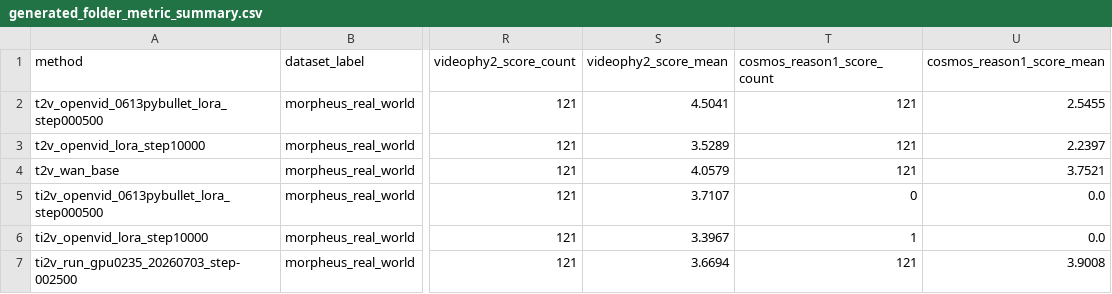
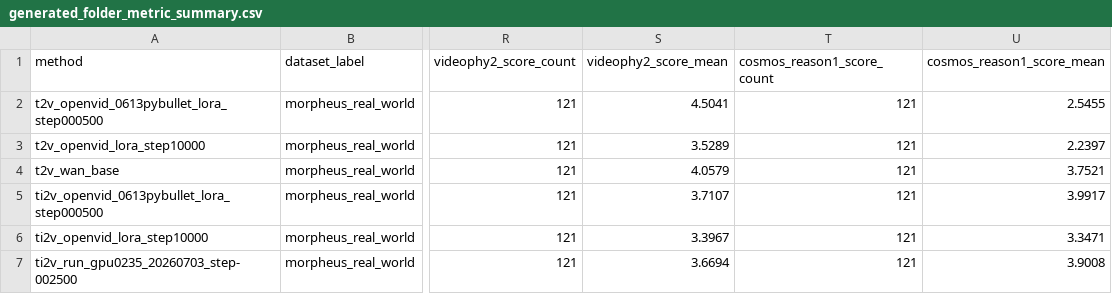
Before and after one commit to GAO7677/Code_Video, a CSV file: Code_data/Code_vjepa_vggt/code_vjepa_vggt/train0705/AAAresults/generated_folder_metric_summary.csv, drawn as a sheet; only a part is shown, gaps mark what is left out; the diff covers the shown part only; the diff names each change by its address in the sheet, - before the commit and + after, or states it on an @@ line.

```diff
--- a/Code_data/Code_vjepa_vggt/code_vjepa_vggt/train0705/AAAresults/generated_folder_metric_summary.csv
+++ b/Code_data/Code_vjepa_vggt/code_vjepa_vggt/train0705/AAAresults/generated_folder_metric_summary.csv
-T5 (cosmos_reason1_score_count): 0
+T5 (cosmos_reason1_score_count): 121
-U5 (cosmos_reason1_score_mean): 0.0
+U5 (cosmos_reason1_score_mean): 3.9917
-T6 (cosmos_reason1_score_count): 1
+T6 (cosmos_reason1_score_count): 121
-U6 (cosmos_reason1_score_mean): 0.0
+U6 (cosmos_reason1_score_mean): 3.3471
```
Also changed, not shown: 2 added rows and 8 edited cells elsewhere in this file, 20 other files.
